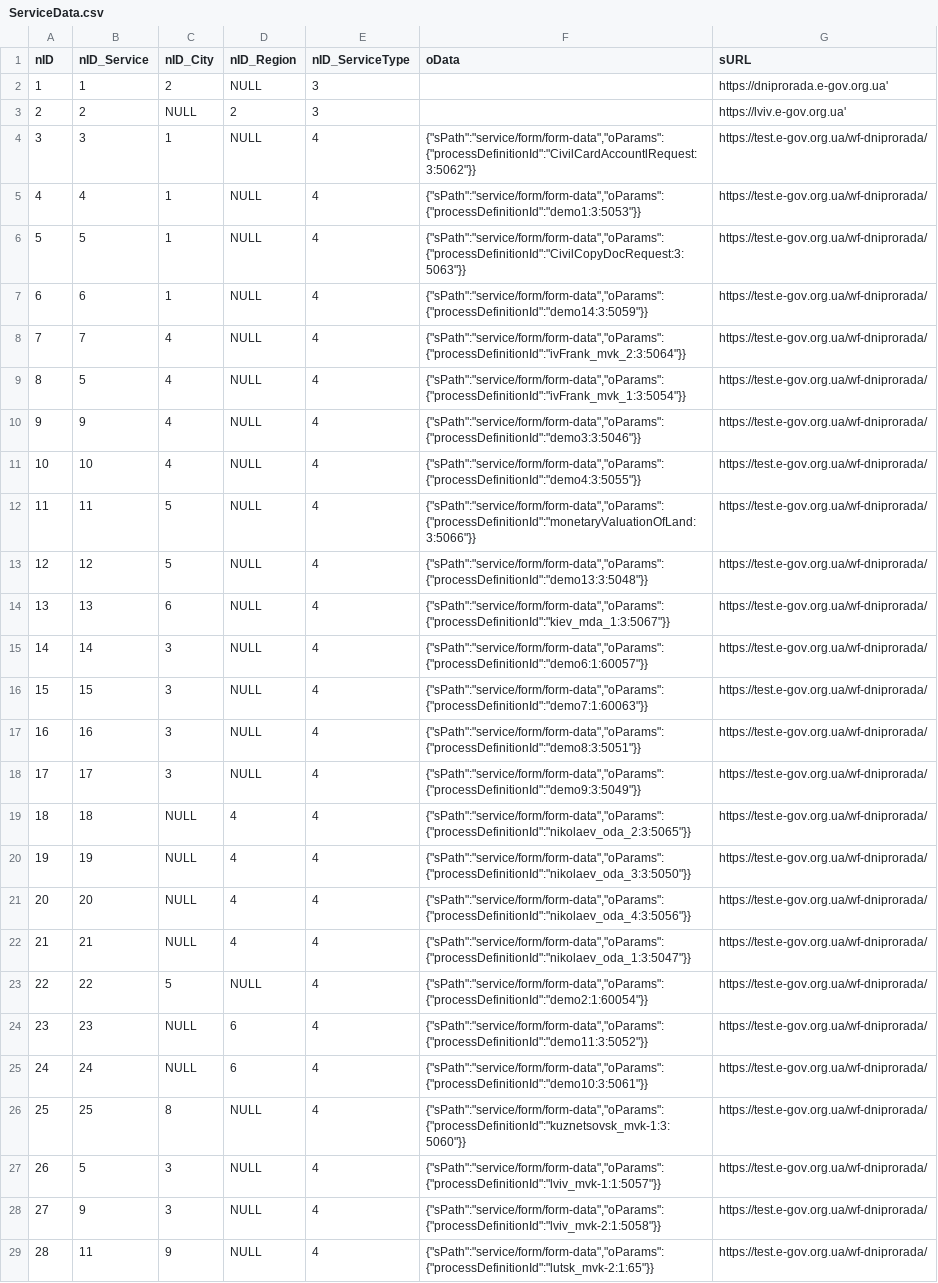
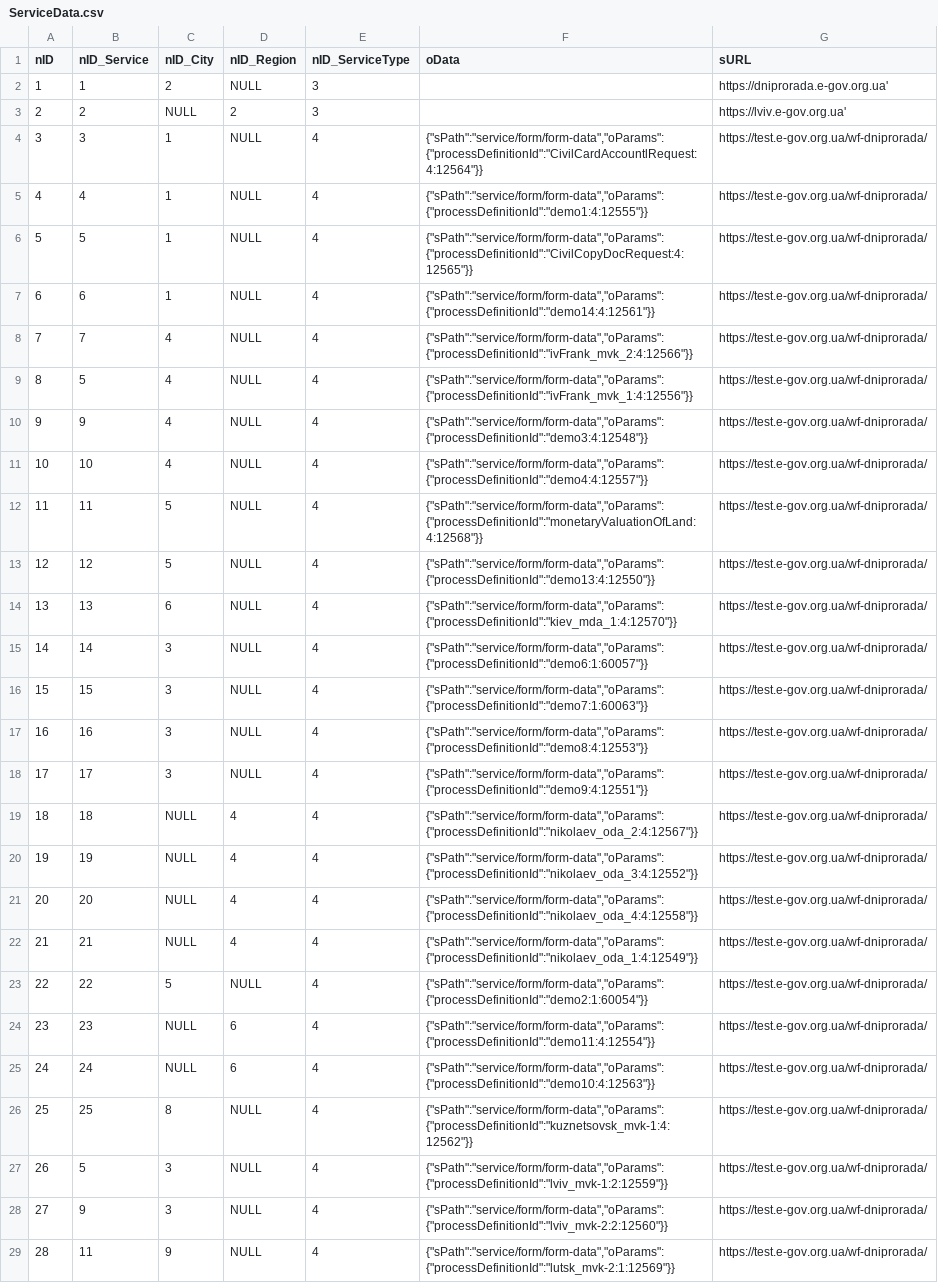
Before and after one commit to e-government-ua/_Kiev, a CSV file: wf-central/src/main/resources/data/ServiceData.csv, drawn as a sheet; the diff names each change by its address in the sheet, - before the commit and + after, or states it on an @@ line.

Commit message:
fix process-list

```diff
--- a/wf-central/src/main/resources/data/ServiceData.csv
+++ b/wf-central/src/main/resources/data/ServiceData.csv
-F4 (oData): {"sPath":"service/form/form-data","oParams":{"processDefinitionId":"CivilCardAccountlRequest:3:5062"}}
+F4 (oData): {"sPath":"service/form/form-data","oParams":{"processDefinitionId":"CivilCardAccountlRequest:4:12564"}}
-F5 (oData): {"sPath":"service/form/form-data","oParams":{"processDefinitionId":"demo1:3:5053"}}
+F5 (oData): {"sPath":"service/form/form-data","oParams":{"processDefinitionId":"demo1:4:12555"}}
-F6 (oData): {"sPath":"service/form/form-data","oParams":{"processDefinitionId":"CivilCopyDocRequest:3:5063"}}
+F6 (oData): {"sPath":"service/form/form-data","oParams":{"processDefinitionId":"CivilCopyDocRequest:4:12565"}}
-F7 (oData): {"sPath":"service/form/form-data","oParams":{"processDefinitionId":"demo14:3:5059"}}
+F7 (oData): {"sPath":"service/form/form-data","oParams":{"processDefinitionId":"demo14:4:12561"}}
-F8 (oData): {"sPath":"service/form/form-data","oParams":{"processDefinitionId":"ivFrank_mvk_2:3:5064"}}
+F8 (oData): {"sPath":"service/form/form-data","oParams":{"processDefinitionId":"ivFrank_mvk_2:4:12566"}}
-F9 (oData): {"sPath":"service/form/form-data","oParams":{"processDefinitionId":"ivFrank_mvk_1:3:5054"}}
+F9 (oData): {"sPath":"service/form/form-data","oParams":{"processDefinitionId":"ivFrank_mvk_1:4:12556"}}
-F10 (oData): {"sPath":"service/form/form-data","oParams":{"processDefinitionId":"demo3:3:5046"}}
+F10 (oData): {"sPath":"service/form/form-data","oParams":{"processDefinitionId":"demo3:4:12548"}}
-F11 (oData): {"sPath":"service/form/form-data","oParams":{"processDefinitionId":"demo4:3:5055"}}
+F11 (oData): {"sPath":"service/form/form-data","oParams":{"processDefinitionId":"demo4:4:12557"}}
-F12 (oData): {"sPath":"service/form/form-data","oParams":{"processDefinitionId":"monetaryValuationOfLand:3:5066"}}
+F12 (oData): {"sPath":"service/form/form-data","oParams":{"processDefinitionId":"monetaryValuationOfLand:4:12568"}}
-F13 (oData): {"sPath":"service/form/form-data","oParams":{"processDefinitionId":"demo13:3:5048"}}
+F13 (oData): {"sPath":"service/form/form-data","oParams":{"processDefinitionId":"demo13:4:12550"}}
-F14 (oData): {"sPath":"service/form/form-data","oParams":{"processDefinitionId":"kiev_mda_1:3:5067"}}
+F14 (oData): {"sPath":"service/form/form-data","oParams":{"processDefinitionId":"kiev_mda_1:4:12570"}}
-F17 (oData): {"sPath":"service/form/form-data","oParams":{"processDefinitionId":"demo8:3:5051"}}
+F17 (oData): {"sPath":"service/form/form-data","oParams":{"processDefinitionId":"demo8:4:12553"}}
-F18 (oData): {"sPath":"service/form/form-data","oParams":{"processDefinitionId":"demo9:3:5049"}}
+F18 (oData): {"sPath":"service/form/form-data","oParams":{"processDefinitionId":"demo9:4:12551"}}
-F19 (oData): {"sPath":"service/form/form-data","oParams":{"processDefinitionId":"nikolaev_oda_2:3:5065"}}
+F19 (oData): {"sPath":"service/form/form-data","oParams":{"processDefinitionId":"nikolaev_oda_2:4:12567"}}
-F20 (oData): {"sPath":"service/form/form-data","oParams":{"processDefinitionId":"nikolaev_oda_3:3:5050"}}
+F20 (oData): {"sPath":"service/form/form-data","oParams":{"processDefinitionId":"nikolaev_oda_3:4:12552"}}
-F21 (oData): {"sPath":"service/form/form-data","oParams":{"processDefinitionId":"nikolaev_oda_4:3:5056"}}
+F21 (oData): {"sPath":"service/form/form-data","oParams":{"processDefinitionId":"nikolaev_oda_4:4:12558"}}
-F22 (oData): {"sPath":"service/form/form-data","oParams":{"processDefinitionId":"nikolaev_oda_1:3:5047"}}
+F22 (oData): {"sPath":"service/form/form-data","oParams":{"processDefinitionId":"nikolaev_oda_1:4:12549"}}
-F24 (oData): {"sPath":"service/form/form-data","oParams":{"processDefinitionId":"demo11:3:5052"}}
+F24 (oData): {"sPath":"service/form/form-data","oParams":{"processDefinitionId":"demo11:4:12554"}}
-F25 (oData): {"sPath":"service/form/form-data","oParams":{"processDefinitionId":"demo10:3:5061"}}
+F25 (oData): {"sPath":"service/form/form-data","oParams":{"processDefinitionId":"demo10:4:12563"}}
-F26 (oData): {"sPath":"service/form/form-data","oParams":{"processDefinitionId":"kuznetsovsk_mvk-1:3:5060"}}
+F26 (oData): {"sPath":"service/form/form-data","oParams":{"processDefinitionId":"kuznetsovsk_mvk-1:4:12562"}}
-F27 (oData): {"sPath":"service/form/form-data","oParams":{"processDefinitionId":"lviv_mvk-1:1:5057"}}
+F27 (oData): {"sPath":"service/form/form-data","oParams":{"processDefinitionId":"lviv_mvk-1:2:12559"}}
-F28 (oData): {"sPath":"service/form/form-data","oParams":{"processDefinitionId":"lviv_mvk-2:1:5058"}}
+F28 (oData): {"sPath":"service/form/form-data","oParams":{"processDefinitionId":"lviv_mvk-2:2:12560"}}
-F29 (oData): {"sPath":"service/form/form-data","oParams":{"processDefinitionId":"lutsk_mvk-2:1:65"}}
+F29 (oData): {"sPath":"service/form/form-data","oParams":{"processDefinitionId":"lutsk_mvk-2:1:12569"}}
```
Also changed, not shown: wf-central/src/main/resources/data/prod/ServiceData.csv.
